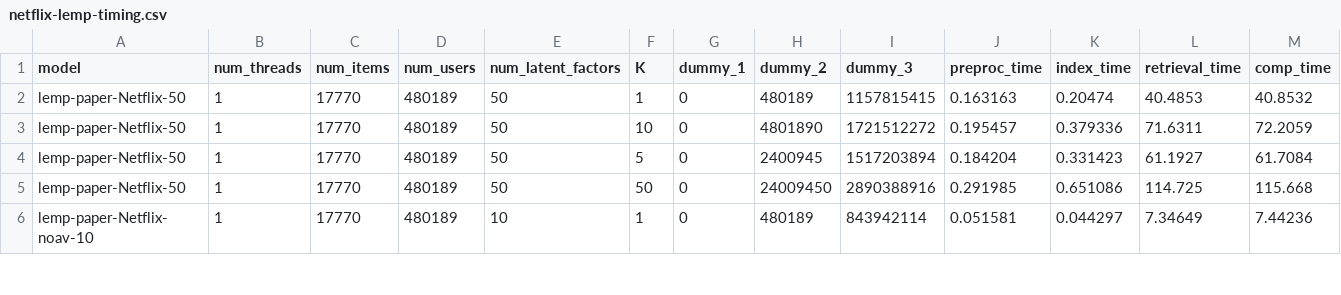
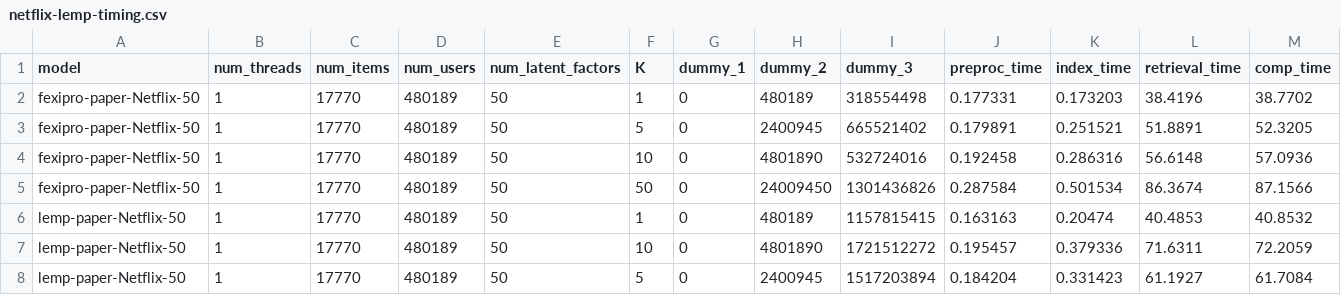
Before and after one commit to stanford-futuredata/optimus-maximus, a CSV file: plots/timing-results/netflix-lemp-timing.csv, drawn as a sheet; only a part is shown; the shorter side is filled out with more unchanged rows; the diff names each change by its address in the sheet, - before the commit and + after, or states it on an @@ line.

```diff
--- a/plots/timing-results/netflix-lemp-timing.csv
+++ b/plots/timing-results/netflix-lemp-timing.csv
+row 2: fexipro-paper-Netflix-50 | 1 | 17770 | 480189 | 50 | 1 | 0 | 480189 | 318554498 | 0.177331 | 0.173203 | 38.4196 | 38.7702
+row 3: fexipro-paper-Netflix-50 | 1 | 17770 | 480189 | 50 | 5 | 0 | 2400945 | 665521402 | 0.179891 | 0.251521 | 51.8891 | 52.3205
+row 4: fexipro-paper-Netflix-50 | 1 | 17770 | 480189 | 50 | 10 | 0 | 4801890 | 532724016 | 0.192458 | 0.286316 | 56.6148 | 57.0936
+row 5: fexipro-paper-Netflix-50 | 1 | 17770 | 480189 | 50 | 50 | 0 | 24009450 | 1301436826 | 0.287584 | 0.501534 | 86.3674 | 87.1566
```
Also changed, not shown: plots/timing-results/fexipro-orig-timing.csv, plots/timing-results/netflix-blocked_mm-timing.csv, 1 other file.
